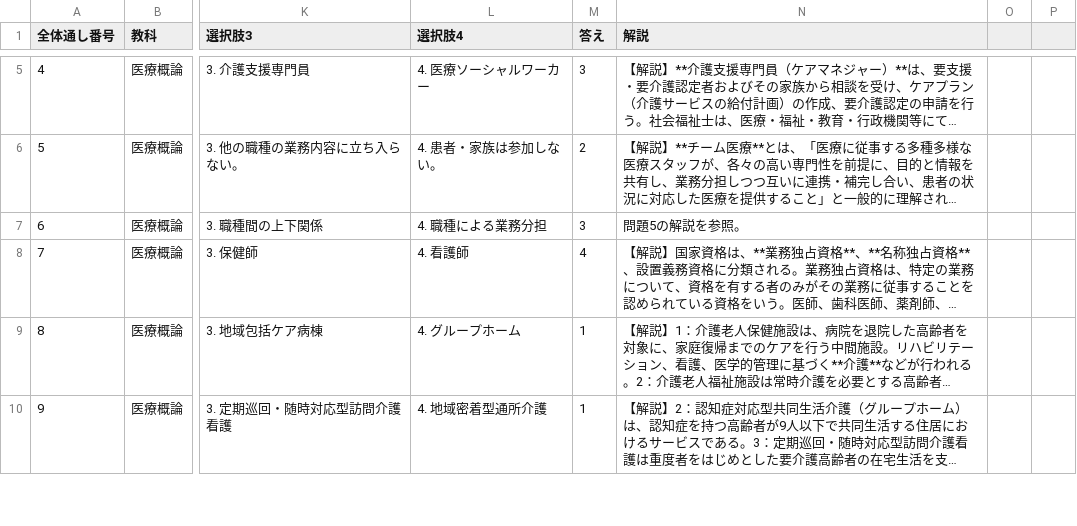
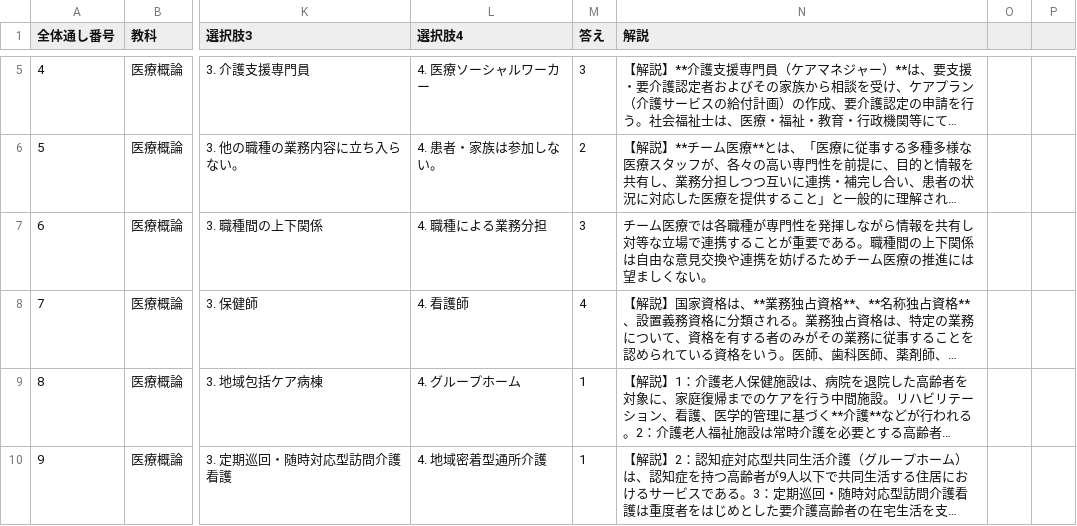
Before and after one commit to kaoman0079-ops/shinkyu_kokusitest, a CSV file: Csv/01_iryo_gairon.csv, drawn as a sheet; only a part is shown, gaps mark what is left out; long unchanged cells end in …; the diff names each change by its address in the sheet, - before the commit and + after, or states it on an @@ line.

```diff
--- a/Csv/01_iryo_gairon.csv
+++ b/Csv/01_iryo_gairon.csv
-N7 (解説): 問題5の解説を参照。
+N7 (解説): チーム医療では各職種が専門性を発揮しながら情報を共有し対等な立場で連携することが重要である。職種間の上下関係は自由な意見交換や連携を妨げるためチーム医療の推進には望ましくない。
```
Also changed, not shown: Csv/03_houki.csv, Csv/09_rehabili.csv, 3 other files.
